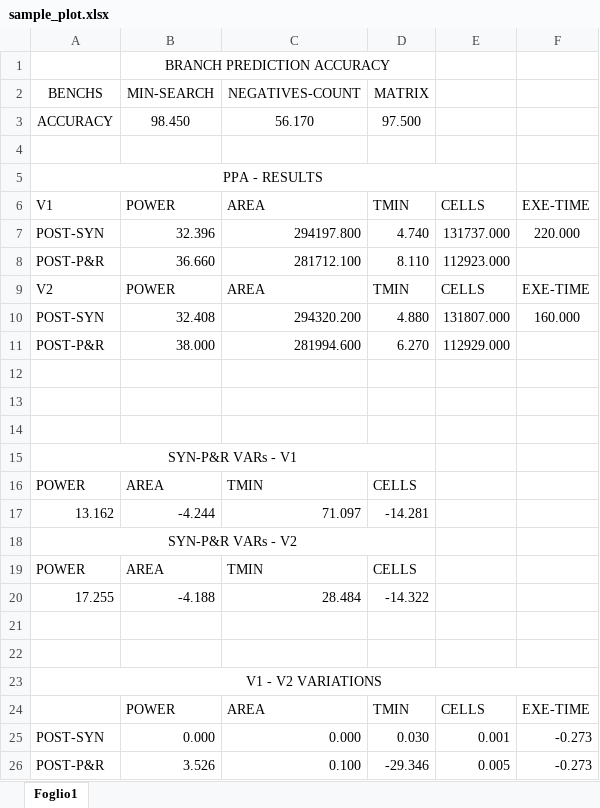
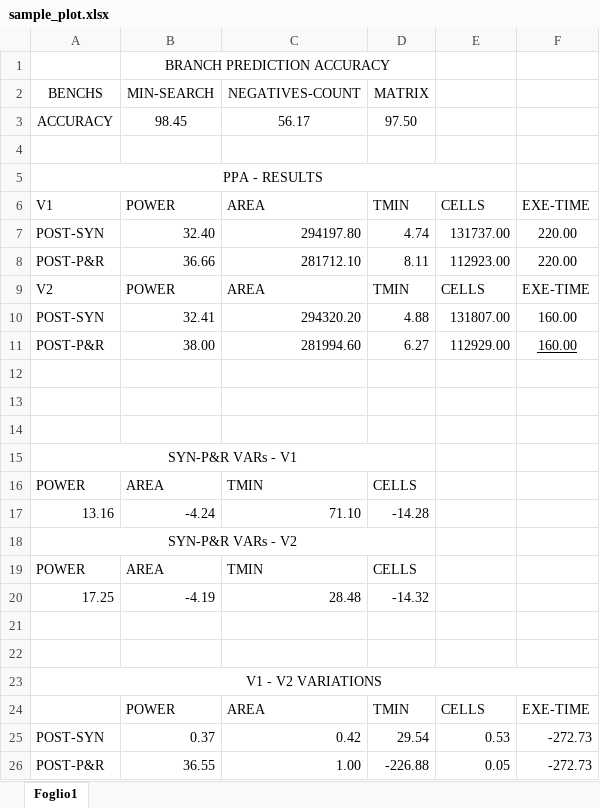
Before and after one commit to Luigi2898/Laboratori-ISA, an Excel workbook: Lab3/file/sample_plot.xlsx, sheet Foglio1, drawn as a sheet; values as stored, in another font and other column widths than the file's, no borders; charts and pictures not drawn; removed rows and columns are numbered as before the commit, all else as after; the diff names each change by its address in the sheet, - before the commit and + after, or states it on an @@ line.

Commit message:
Update sample_plot.xlsx

```diff
--- a/Lab3/file/sample_plot.xlsx (sheet Foglio1)
+++ b/Lab3/file/sample_plot.xlsx (sheet Foglio1)
-row 3: ACCURACY | 98.450 | 56.170 | 97.500
+row 3: ACCURACY | 98.45 | 56.17 | 97.50
-row 7: POST-SYN | 32.396 | 294197.800 | 4.740 | 131737.000 | 220.000
-row 8: POST-P&R | 36.660 | 281712.100 | 8.110 | 112923.000
+row 7: POST-SYN | 32.40 | 294197.80 | 4.74 | 131737.00 | 220.00
+row 8: POST-P&R | 36.66 | 281712.10 | 8.11 | 112923.00 | 220.00
-row 10: POST-SYN | 32.408 | 294320.200 | 4.880 | 131807.000 | 160.000
-row 11: POST-P&R | 38.000 | 281994.600 | 6.270 | 112929.000
+row 10: POST-SYN | 32.41 | 294320.20 | 4.88 | 131807.00 | 160.00
+row 11: POST-P&R | 38.00 | 281994.60 | 6.27 | 112929.00 | 160.00
-row 17: 13.162 | -4.244 | 71.097 | -14.281
+row 17: 13.16 | -4.24 | 71.10 | -14.28
-row 20: 17.255 | -4.188 | 28.484 | -14.322
+row 20: 17.25 | -4.19 | 28.48 | -14.32
-row 25: POST-SYN | 0.000 | 0.000 | 0.030 | 0.001 | -0.273
-row 26: POST-P&R | 3.526 | 0.100 | -29.346 | 0.005 | -0.273
+row 25: POST-SYN | 0.37 | 0.42 | 29.54 | 0.53 | -272.73
+row 26: POST-P&R | 36.55 | 1.00 | -226.88 | 0.05 | -272.73
```
Also changed, not shown: charts or pictures.
